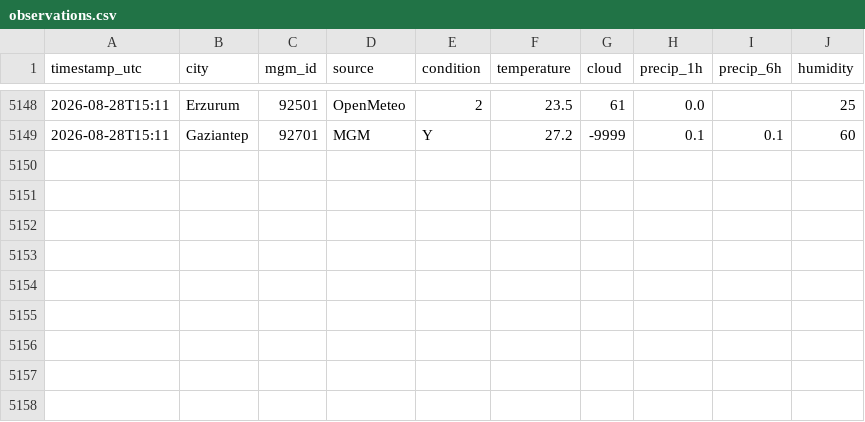
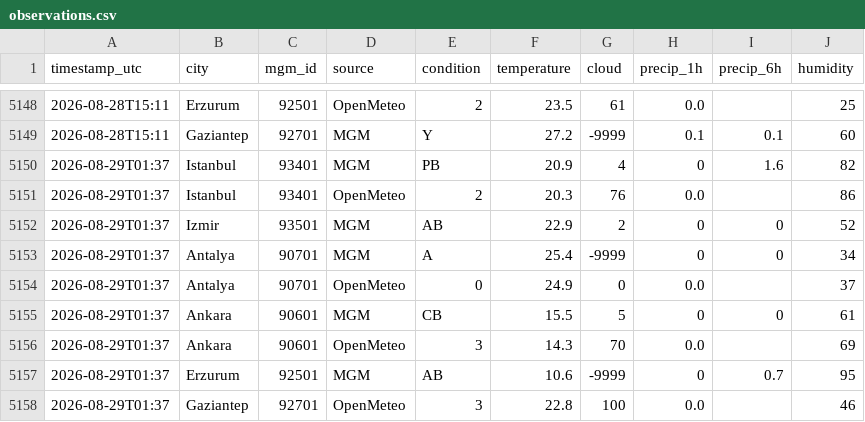
Before and after one commit to skartas72/wtw-accuracy, a CSV file: data/observations.csv, drawn as a sheet; only a part is shown, gaps mark what is left out.

```diff
--- a/data/observations.csv
+++ b/data/observations.csv
@@ -5149 +5149,10 @@ timestamp_utc,city,mgm_id,source,condition,temperature,cloud,precip_1h,precip_6h
 2026-08-28T15:11,Gaziantep,92701,MGM,Y,27.2,-9999,0.1,0.1,60
+2026-08-29T01:37,Istanbul,93401,MGM,PB,20.9,4,0,1.6,82
+2026-08-29T01:37,Istanbul,93401,OpenMeteo,2,20.3,76,0.0,,86
+2026-08-29T01:37,Izmir,93501,MGM,AB,22.9,2,0,0,52
+2026-08-29T01:37,Antalya,90701,MGM,A,25.4,-9999,0,0,34
+2026-08-29T01:37,Antalya,90701,OpenMeteo,0,24.9,0,0.0,,37
+2026-08-29T01:37,Ankara,90601,MGM,CB,15.5,5,0,0,61
+2026-08-29T01:37,Ankara,90601,OpenMeteo,3,14.3,70,0.0,,69
+2026-08-29T01:37,Erzurum,92501,MGM,AB,10.6,-9999,0,0.7,95
+2026-08-29T01:37,Gaziantep,92701,OpenMeteo,3,22.8,100,0.0,,46
```
Also changed, not shown: 1 other file.
